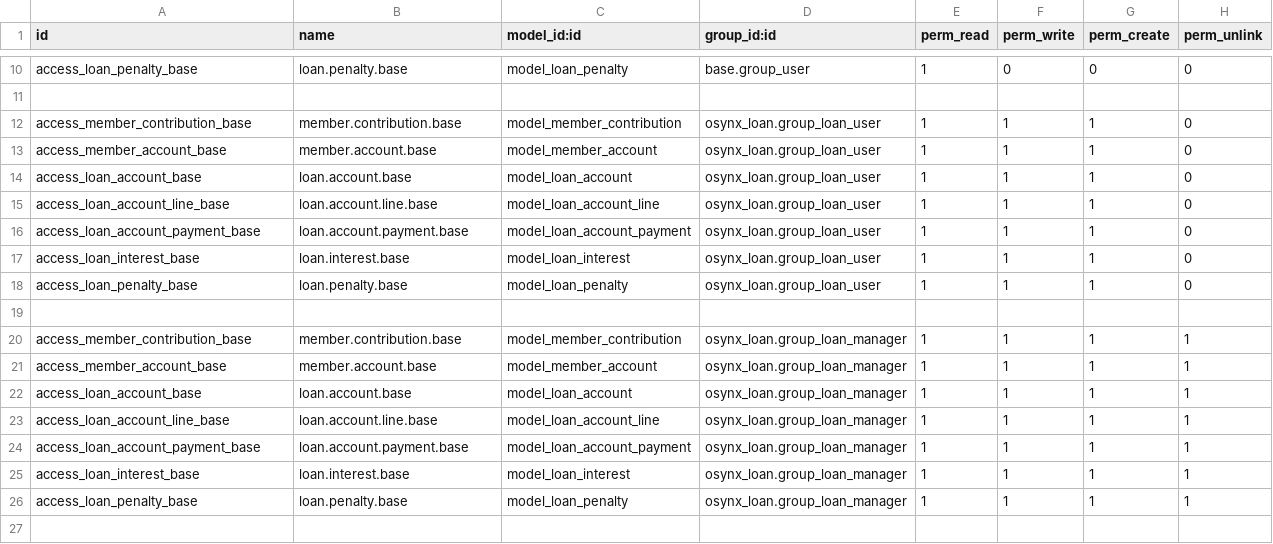
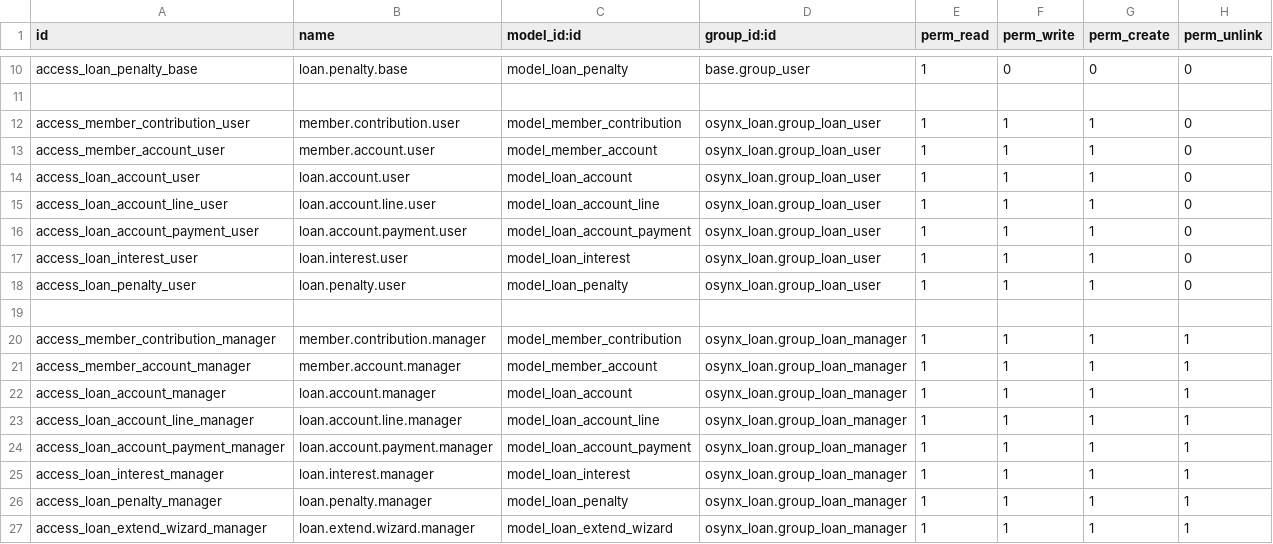
Before and after one commit to aumengse/Odoo, a CSV file: osynx_loan/security/ir.model.access.csv, drawn as a sheet; only a part is shown, gaps mark what is left out.

Commit message:
[EDIT] loan

```diff
--- a/osynx_loan/security/ir.model.access.csv
+++ b/osynx_loan/security/ir.model.access.csv
@@ -11,16 +11,17 @@ access_loan_penalty_base,loan.penalty.base,model_loan_penalty,base.group_user,1,
 
-access_member_contribution_base,member.contribution.base,model_member_contribution,osynx_loan.group_loan_user,1,1,1,0
-access_member_account_base,member.account.base,model_member_account,osynx_loan.group_loan_user,1,1,1,0
-access_loan_account_base,loan.account.base,model_loan_account,osynx_loan.group_loan_user,1,1,1,0
-access_loan_account_line_base,loan.account.line.base,model_loan_account_line,osynx_loan.group_loan_user,1,1,1,0
-access_loan_account_payment_base,loan.account.payment.base,model_loan_account_payment,osynx_loan.group_loan_user,1,1,1,0
-access_loan_interest_base,loan.interest.base,model_loan_interest,osynx_loan.group_loan_user,1,1,1,0
-access_loan_penalty_base,loan.penalty.base,model_loan_penalty,osynx_loan.group_loan_user,1,1,1,0
+access_member_contribution_user,member.contribution.user,model_member_contribution,osynx_loan.group_loan_user,1,1,1,0
+access_member_account_user,member.account.user,model_member_account,osynx_loan.group_loan_user,1,1,1,0
+access_loan_account_user,loan.account.user,model_loan_account,osynx_loan.group_loan_user,1,1,1,0
+access_loan_account_line_user,loan.account.line.user,model_loan_account_line,osynx_loan.group_loan_user,1,1,1,0
+access_loan_account_payment_user,loan.account.payment.user,model_loan_account_payment,osynx_loan.group_loan_user,1,1,1,0
+access_loan_interest_user,loan.interest.user,model_loan_interest,osynx_loan.group_loan_user,1,1,1,0
+access_loan_penalty_user,loan.penalty.user,model_loan_penalty,osynx_loan.group_loan_user,1,1,1,0
 
-access_member_contribution_base,member.contribution.base,model_member_contribution,osynx_loan.group_loan_manager,1,1,1,1
-access_member_account_base,member.account.base,model_member_account,osynx_loan.group_loan_manager,1,1,1,1
-access_loan_account_base,loan.account.base,model_loan_account,osynx_loan.group_loan_manager,1,1,1,1
-access_loan_account_line_base,loan.account.line.base,model_loan_account_line,osynx_loan.group_loan_manager,1,1,1,1
-access_loan_account_payment_base,loan.account.payment.base,model_loan_account_payment,osynx_loan.group_loan_manager,1,1,1,1
-access_loan_interest_base,loan.interest.base,model_loan_interest,osynx_loan.group_loan_manager,1,1,1,1
-access_loan_penalty_base,loan.penalty.base,model_loan_penalty,osynx_loan.group_loan_manager,1,1,1,1
+access_member_contribution_manager,member.contribution.manager,model_member_contribution,osynx_loan.group_loan_manager,1,1,1,1
+access_member_account_manager,member.account.manager,model_member_account,osynx_loan.group_loan_manager,1,1,1,1
+access_loan_account_manager,loan.account.manager,model_loan_account,osynx_loan.group_loan_manager,1,1,1,1
+access_loan_account_line_manager,loan.account.line.manager,model_loan_account_line,osynx_loan.group_loan_manager,1,1,1,1
+access_loan_account_payment_manager,loan.account.payment.manager,model_loan_account_payment,osynx_loan.group_loan_manager,1,1,1,1
+access_loan_interest_manager,loan.interest.manager,model_loan_interest,osynx_loan.group_loan_manager,1,1,1,1
+access_loan_penalty_manager,loan.penalty.manager,model_loan_penalty,osynx_loan.group_loan_manager,1,1,1,1
+access_loan_extend_wizard_manager,loan.extend.wizard.manager,model_loan_extend_wizard,osynx_loan.group_loan_manager,1,1,1,1
```
Also changed, not shown: 13 other files.
